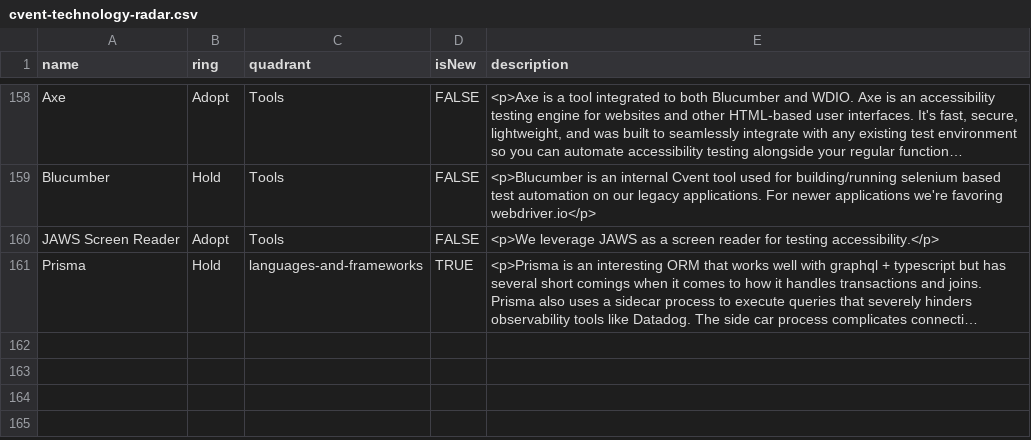
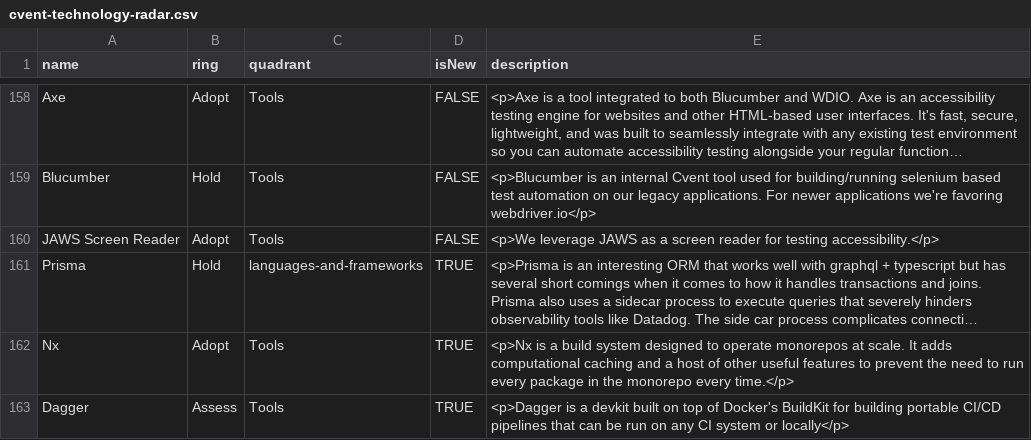
Before and after one commit to cvent/radar, a CSV file: cvent-technology-radar.csv, drawn as a sheet; only a part is shown, gaps mark what is left out; long unchanged cells end in …; the diff names each change by its address in the sheet, - before the commit and + after, or states it on an @@ line.

Commit message:
add Nx and Dagger

```diff
--- a/cvent-technology-radar.csv
+++ b/cvent-technology-radar.csv
+row 162: Nx | Adopt | Tools | TRUE | <p>Nx is a build system designed to operate monorepos at scale. It adds computational caching and a host of other useful features to prevent the need to run every package in the monorepo every time.</p>
+row 163: Dagger | Assess | Tools | TRUE | <p>Dagger is a devkit built on top of Docker's BuildKit for building portable CI/CD pipelines that can be run on any CI system or locally</p>
```
